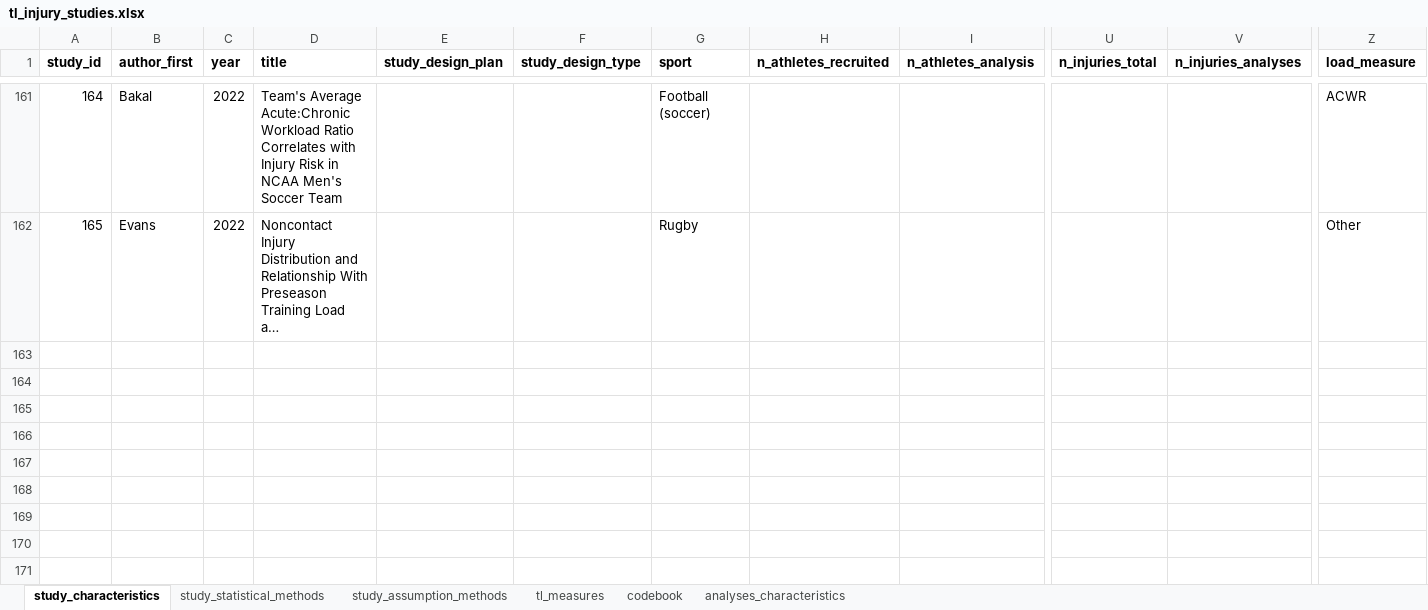
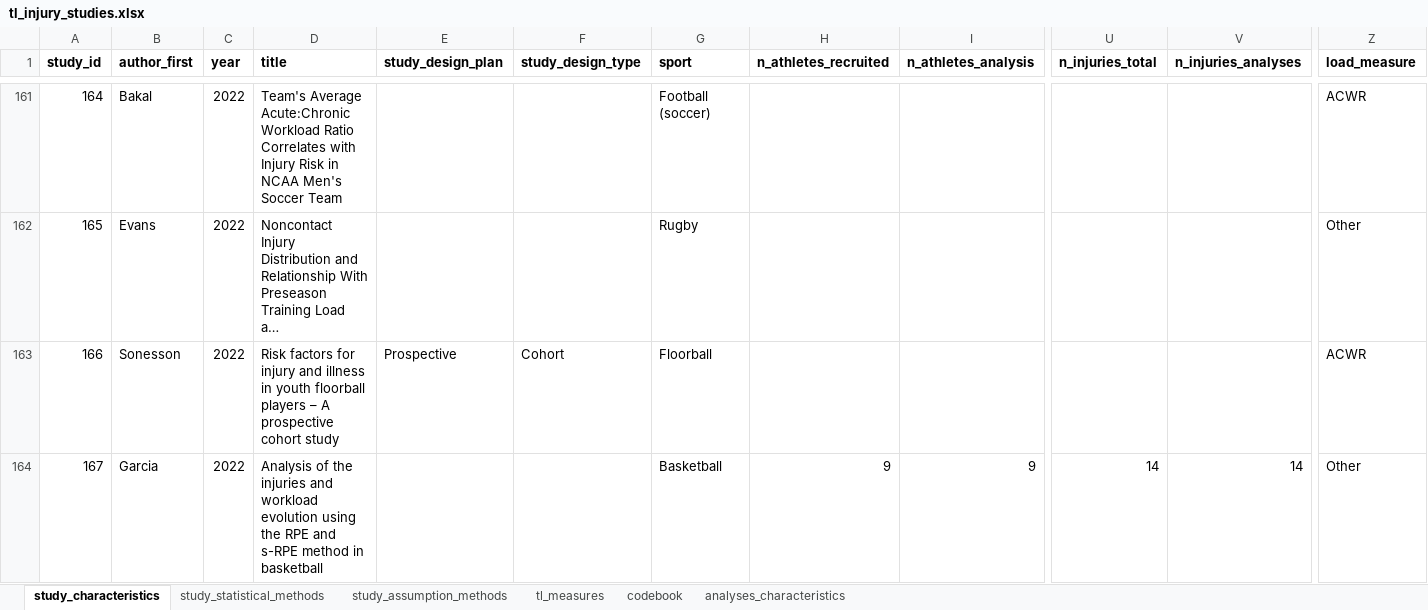
Before and after one commit to lenakba/Training-load-review-data, an Excel workbook: tl_injury_studies.xlsx, sheet study_characteristics, drawn as a sheet; only a part is shown, gaps mark what is left out; long unchanged cells end in …; values as stored, in another font and other column widths than the file's, no borders; rows hold the shown columns only; the diff names each change by its address in the sheet, - before the commit and + after, or states it on an @@ line.

Commit message:
Updated with December studies and a missed January study

```diff
--- a/tl_injury_studies.xlsx (sheet study_characteristics)
+++ b/tl_injury_studies.xlsx (sheet study_characteristics)
+row 163: 166 | Sonesson | 2022 | Risk factors for injury and illness in youth floorball players – A prospective cohort study | Prospective | Cohort | Floorball |  |  |  |  | ACWR
+row 164: 167 | Garcia | 2022 | Analysis of the injuries and workload evolution using the RPE and s-RPE method in basketball |  |  | Basketball | 9 | 9 | 14 | 14 | Other
```
Also changed, not shown: sheet codebook.
